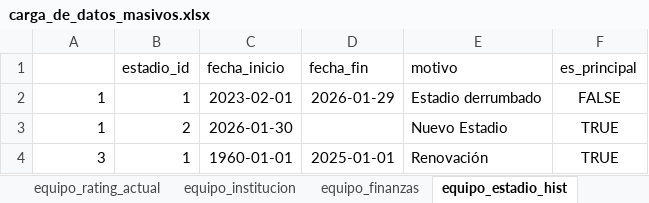
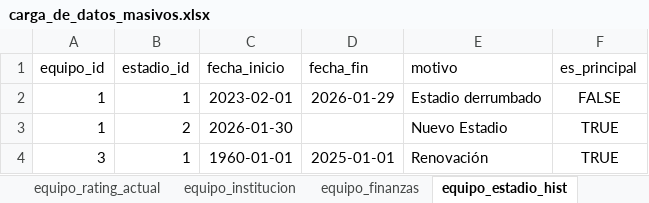
Before and after one commit to Nahueld002/simfut-v1, an Excel workbook: data/templates/carga_de_datos_masivos.xlsx, sheet equipo_estadio_hist, drawn as a sheet; values as stored, in another font and other column widths than the file's, no borders; the diff names each change by its address in the sheet, - before the commit and + after, or states it on an @@ line.

```diff
--- a/data/templates/carga_de_datos_masivos.xlsx (sheet equipo_estadio_hist)
+++ b/data/templates/carga_de_datos_masivos.xlsx (sheet equipo_estadio_hist)
-A1: (empty)
+A1: equipo_id
```
Also changed, not shown: 3 other files.
